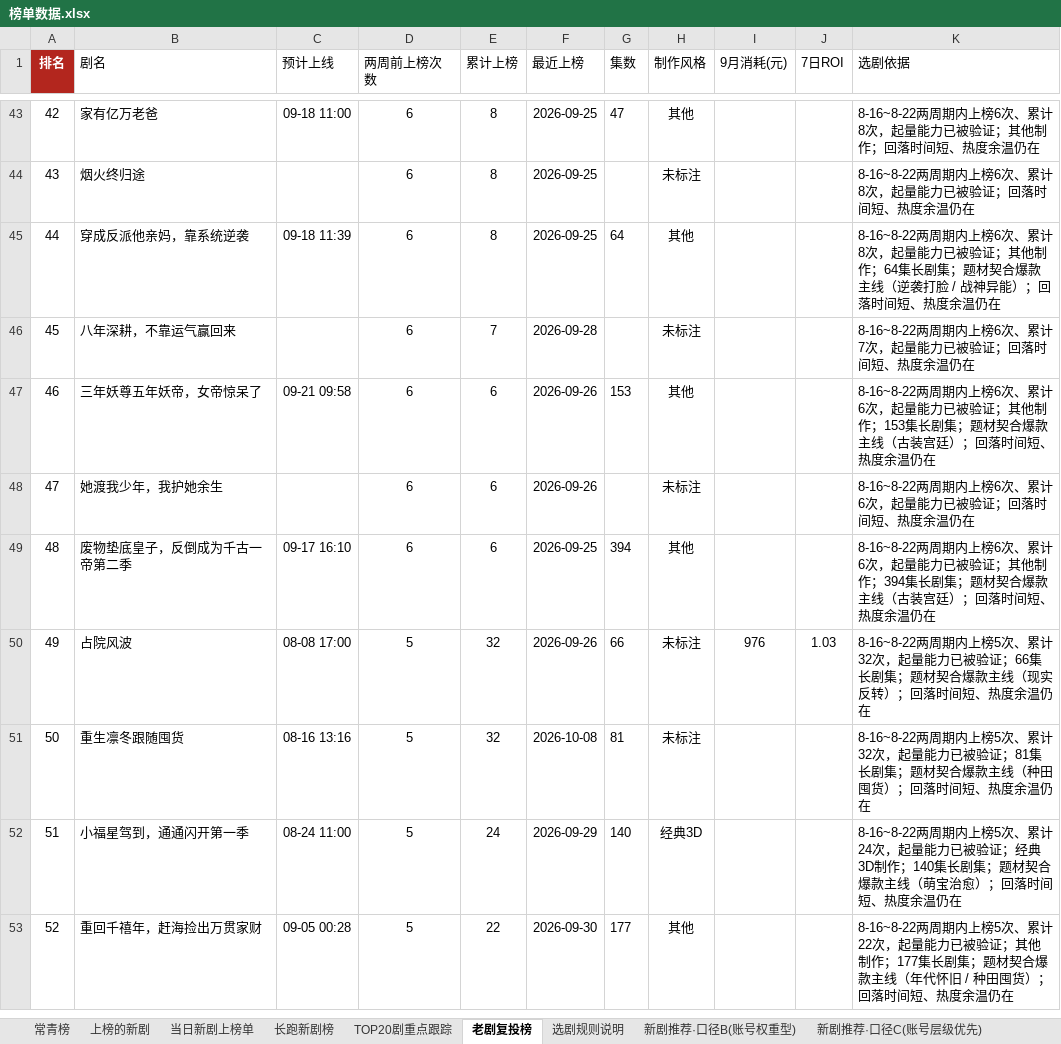
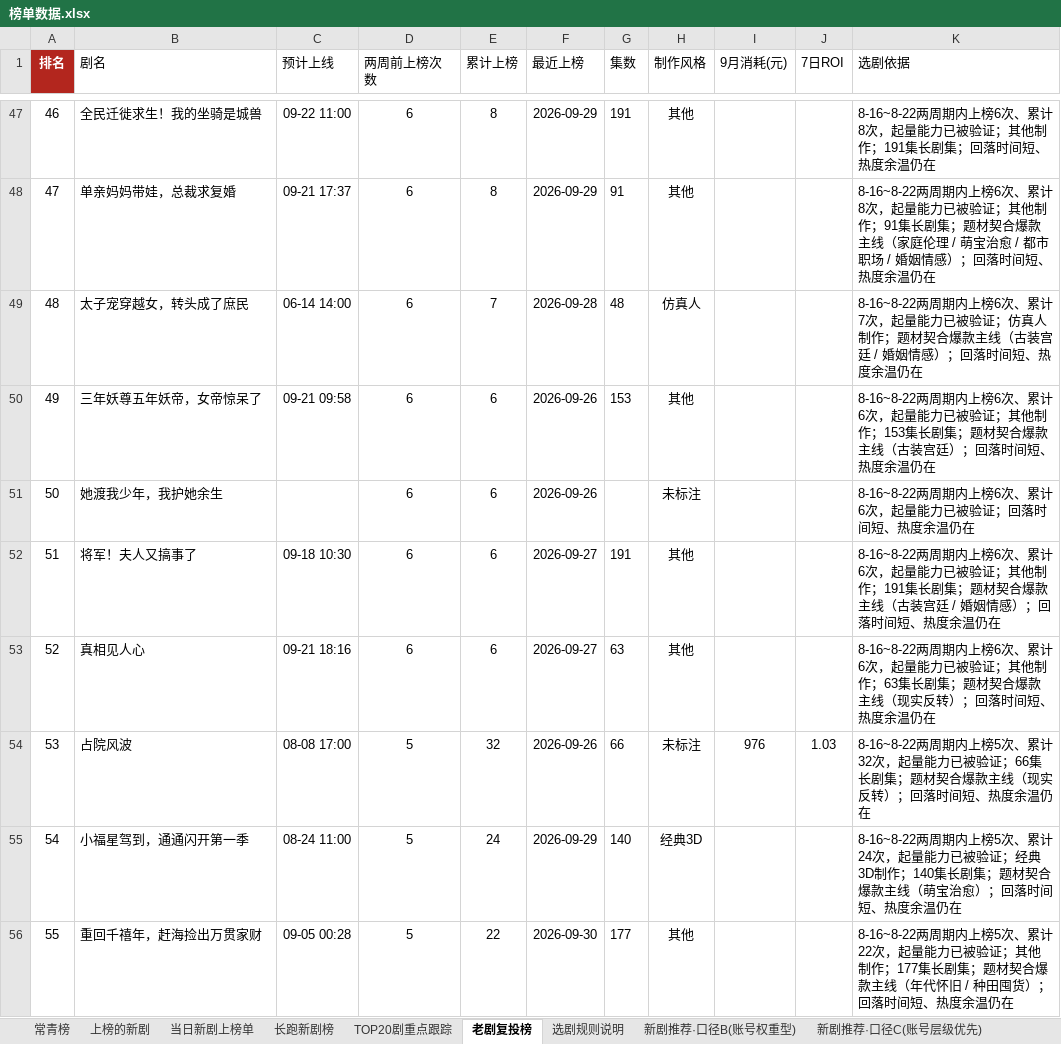
Before and after one commit to 2m247cdz9k-design/tomato-drama-rankings, an Excel workbook: 榜单数据.xlsx, sheet 老剧复投榜, drawn as a sheet; only a part is shown, gaps mark what is left out; values as stored, in another font and other column widths than the file's, no borders; removed rows and columns are numbered as before the commit, all else as after; the diff covers the shown part only; the diff names each change by its address in the sheet, - before the commit and + after, or states it on an @@ line.

```diff
--- a/榜单数据.xlsx (sheet 老剧复投榜)
+++ b/榜单数据.xlsx (sheet 老剧复投榜)
@@ column A (排名) renumbered from row 5 down @@
-B47 (剧名): 家有亿万老爸
+B47 (剧名): 全民迁徙求生！我的坐骑是城兽
-C47 (预计上线): 09-18 11:00
+C47 (预计上线): 09-22 11:00
-F47 (最近上榜): 2026-09-25
+F47 (最近上榜): 2026-09-29
-G47 (集数): 47
+G47 (集数): 191
-K47 (选剧依据): …他制作；回落时间…
+K47 (选剧依据): …他制作；191集长剧集；回落时间…
-row 44: 43 | 烟火终归途 |  | 6 | 8 | 2026-09-25 |  | 未标注 |  |  | 8-16~8-22两周期内上榜6次、累计8次，起量能力已被验证；回落时间短、热度余温仍在
-B48 (剧名): 穿成反派他亲妈，靠系统逆袭
+B48 (剧名): 单亲妈妈带娃，总裁求复婚
-C48 (预计上线): 09-18 11:39
+C48 (预计上线): 09-21 17:37
-F48 (最近上榜): 2026-09-25
+F48 (最近上榜): 2026-09-29
-G48 (集数): 64
+G48 (集数): 91
-K48 (选剧依据): …他制作；64集长剧集；题材契合爆款主线（逆袭打脸 / 战神异能）；回落…
+K48 (选剧依据): …他制作；91集长剧集；题材契合爆款主线（家庭伦理 / 萌宝治愈 / 都市职场 / 婚姻情感）；回落…
-row 46: 45 | 八年深耕，不靠运气赢回来 |  | 6 | 7 | 2026-09-28 |  | 未标注 |  |  | 8-16~8-22两周期内上榜6次、累计7次，起量能力已被验证；回落时间短、热度余温仍在
+row 49: 48 | 太子宠穿越女，转头成了庶民 | 06-14 14:00 | 6 | 7 | 2026-09-28 | 48 | 仿真人 |  |  | 8-16~8-22两周期内上榜6次、累计7次，起量能力已被验证；仿真人制作；题材契合爆款主线（古装宫廷 / 婚姻情感）；回落时间短、热度余温仍在
+row 52: 51 | 将军！夫人又搞事了 | 09-18 10:30 | 6 | 6 | 2026-09-27 | 191 | 其他 |  |  | 8-16~8-22两周期内上榜6次、累计6次，起量能力已被验证；其他制作；191集长剧集；题材契合爆款主线（古装宫廷 / 婚姻情感）；回落时间短、热度余温仍在
-B53 (剧名): 废物垫底皇子，反倒成为千古一帝第二季
+B53 (剧名): 真相见人心
-C53 (预计上线): 09-17 16:10
+C53 (预计上线): 09-21 18:16
-F53 (最近上榜): 2026-09-25
+F53 (最近上榜): 2026-09-27
-G53 (集数): 394
+G53 (集数): 63
-K53 (选剧依据): …他制作；394集长剧集；题材契合爆款主线（古装宫廷）；回落…
+K53 (选剧依据): …他制作；63集长剧集；题材契合爆款主线（现实反转）；回落…
-row 51: 50 | 重生凛冬跟随囤货 | 08-16 13:16 | 5 | 32 | 2026-10-08 | 81 | 未标注 |  |  | 8-16~8-22两周期内上榜5次、累计32次，起量能力已被验证；81集长剧集；题材契合爆款主线（种田囤货）；回落时间短、热度余温仍在
```
Also changed, not shown: 47 added rows, 34 removed rows and 116 edited cells elsewhere in this sheet, sheet 上榜的新剧, sheet 长跑新剧榜, sheet 新剧推荐·口径C(账号层级优先), sheet TOP20剧重点跟踪, sheet 新剧推荐·口径B(账号权重型), sheet 当日新剧上榜单, 2 more sheets, 2 other files.
